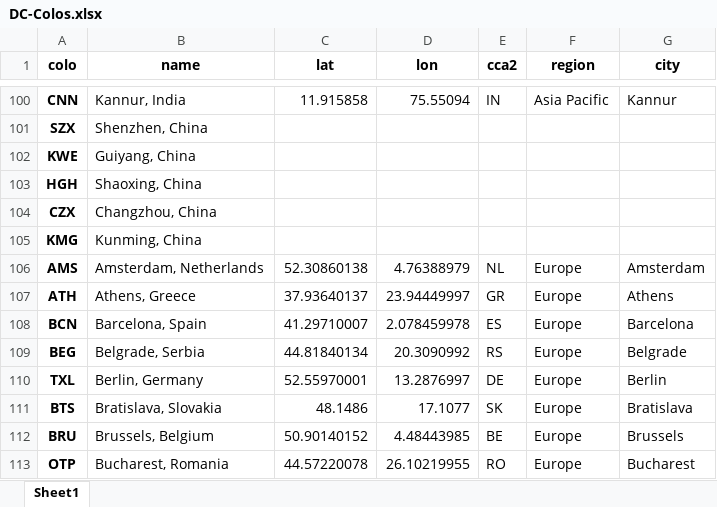
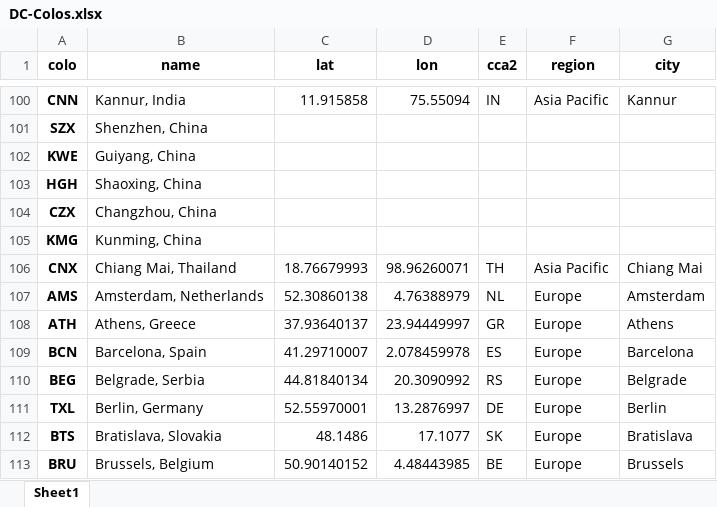
Before and after one commit to Netrvin/cloudflare-colo-list, an Excel workbook: DC-Colos.xlsx, sheet Sheet1, drawn as a sheet; only a part is shown, gaps mark what is left out; the shorter side is filled out with more unchanged rows; values as stored, in another font and other column widths than the file's, no borders; the diff names each change by its address in the sheet, - before the commit and + after, or states it on an @@ line.

```diff
--- a/DC-Colos.xlsx (sheet Sheet1)
+++ b/DC-Colos.xlsx (sheet Sheet1)
+row 106: CNX | Chiang Mai, Thailand | 18.76679993 | 98.96260071 | TH | Asia Pacific | Chiang Mai
```
Also changed, not shown: 3 other files.
